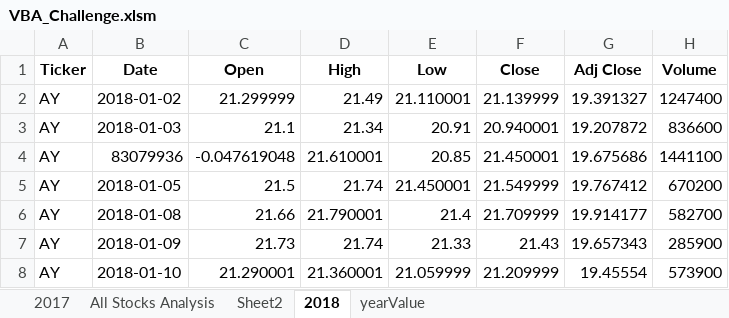
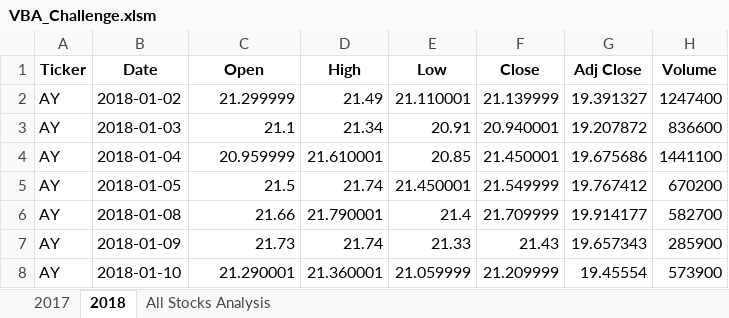
Before and after one commit to elhamamini/Stock-Analysis, an Excel workbook: VBA_Challenge.xlsm, sheet 2018, drawn as a sheet; only a part is shown; values as stored, in another font and other column widths than the file's, no borders; the diff names each change by its address in the sheet, - before the commit and + after, or states it on an @@ line.

```diff
--- a/VBA_Challenge.xlsm (sheet 2018)
+++ b/VBA_Challenge.xlsm (sheet 2018)
-sheet tab: Sheet2
-sheet tab: yearValue
@@ sheet tab order changed: 2017 | 2018 | All Stocks Analysis @@
-B4 (Date): 83079936
+B4 (Date): 2018-01-04
-C4 (Open): -0.047619048
+C4 (Open): 20.959999
```
Also changed, not shown: sheet All Stocks Analysis, sheet 2017, 7 other files.
